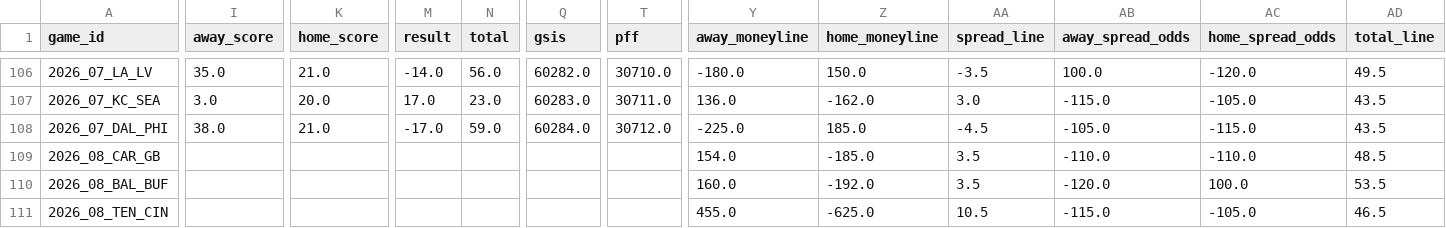
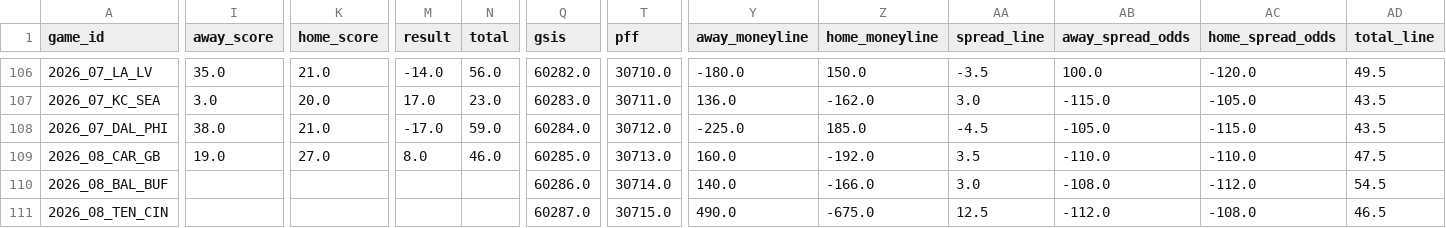
Before and after one commit to alexmekhail/NFLResultPredictor, a CSV file: Season26/data/raw/schedule_2026.csv, drawn as a sheet; only a part is shown, gaps mark what is left out; the diff covers the shown part only; the diff names each change by its address in the sheet, - before the commit and + after, or states it on an @@ line.

```diff
--- a/Season26/data/raw/schedule_2026.csv
+++ b/Season26/data/raw/schedule_2026.csv
-I109 (away_score): (empty)
+I109 (away_score): 19.0
-K109 (home_score): (empty)
+K109 (home_score): 27.0
-M109 (result): (empty)
+M109 (result): 8.0
-N109 (total): (empty)
+N109 (total): 46.0
-Q109 (gsis): (empty)
+Q109 (gsis): 60285.0
-T109 (pff): (empty)
+T109 (pff): 30713.0
-Y109 (away_moneyline): 154.0
+Y109 (away_moneyline): 160.0
-Z109 (home_moneyline): -185.0
+Z109 (home_moneyline): -192.0
-AD109 (total_line): 48.5
+AD109 (total_line): 47.5
-Q110 (gsis): (empty)
+Q110 (gsis): 60286.0
-T110 (pff): (empty)
+T110 (pff): 30714.0
-Y110 (away_moneyline): 160.0
+Y110 (away_moneyline): 140.0
-Z110 (home_moneyline): -192.0
+Z110 (home_moneyline): -166.0
-AA110 (spread_line): 3.5
+AA110 (spread_line): 3.0
-AB110 (away_spread_odds): -120.0
+AB110 (away_spread_odds): -108.0
-AC110 (home_spread_odds): 100.0
+AC110 (home_spread_odds): -112.0
-AD110 (total_line): 53.5
+AD110 (total_line): 54.5
-Q111 (gsis): (empty)
+Q111 (gsis): 60287.0
-T111 (pff): (empty)
+T111 (pff): 30715.0
-Y111 (away_moneyline): 455.0
+Y111 (away_moneyline): 490.0
-Z111 (home_moneyline): -625.0
+Z111 (home_moneyline): -675.0
-AA111 (spread_line): 10.5
+AA111 (spread_line): 12.5
-AB111 (away_spread_odds): -115.0
+AB111 (away_spread_odds): -112.0
-AC111 (home_spread_odds): -105.0
+AC111 (home_spread_odds): -108.0
```
Also changed, not shown: 173 edited cells elsewhere in this file, Season26/data/processed/predictions_2026_wk10.csv, Season26/data/processed/predictions_2026_wk11.csv, 5 other files.
